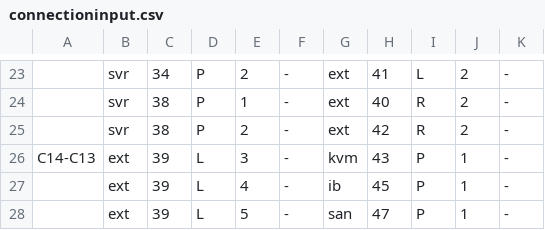
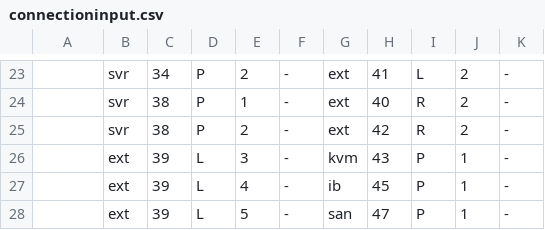
Before and after one commit to LiviuCP/LabelCalculator, a CSV file: Documentation/Examples/Example1/PowerConnections/connectioninput.csv, drawn as a sheet; only a part is shown, gaps mark what is left out; the diff names each change by its address in the sheet, - before the commit and + after, or states it on an @@ line.

Commit message:
Updated the power connections of Example1
It was required to update the cables for consistency reasons

```diff
--- a/Documentation/Examples/Example1/PowerConnections/connectioninput.csv
+++ b/Documentation/Examples/Example1/PowerConnections/connectioninput.csv
-A26: C14-C13
+A26: (empty)
```
Also changed, not shown: Documentation/Examples/Example1/PowerConnections/labellingtable.csv.
